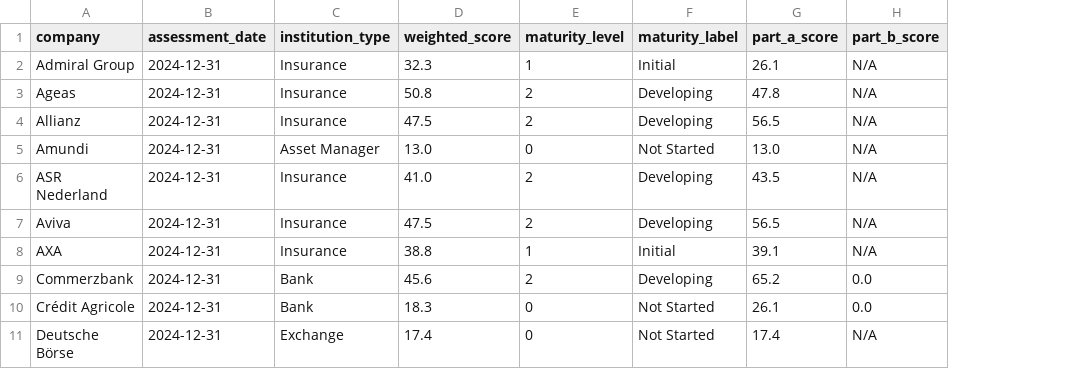
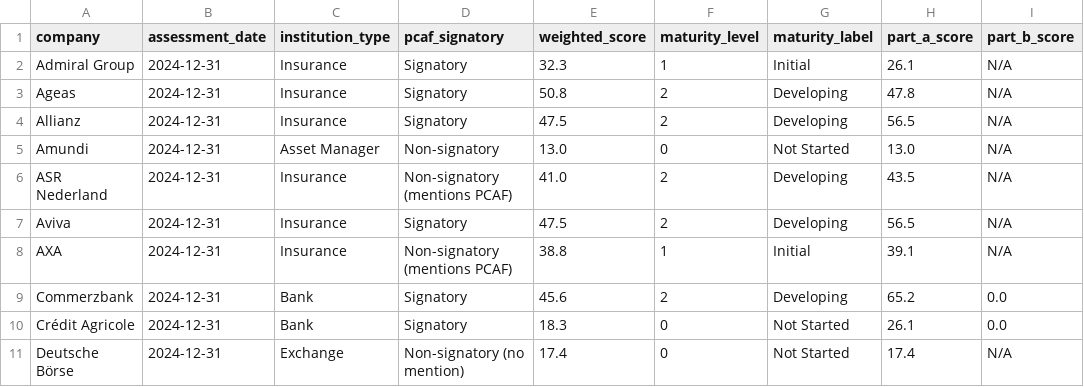
Before and after one commit to eplr/pcaf-compliance, a CSV file: output/pcaf_assessment_overall.csv, drawn as a sheet; only a part is shown; the diff names each change by its address in the sheet, - before the commit and + after, or states it on an @@ line.

Commit message:
Add pcaf_signatory column to all assessment CSVs
Based on resources/PCAF signatory status:
- 17 Signatories, 7 Non-signatories (6 mention PCAF, 1 no mention)
- Column added to: pcaf_assessment_detailed.csv, pcaf_assessment_overall.csv, pcaf_compliance.csv
- Signatory data sourced from PCAF_SIGNATORY dict in generate_pcaf_assessment.py,
  propagated to generate_all_looker_csvs.py via the detailed CSV

Co-Authored-By: Oz <oz-agent@warp.dev>

```diff
--- a/output/pcaf_assessment_overall.csv
+++ b/output/pcaf_assessment_overall.csv
+column D (pcaf_signatory), rows 2-11: Signatory | Signatory | Signatory | Non-signatory | Non-signatory (mentions PCAF) | Signatory | Non-signatory (mentions PCAF) | Signatory | Signatory | Non-signatory (no mention)
```
Also changed, not shown: output/pcaf_assessment_detailed.csv, output/pcaf_compliance.csv, 3 other files.
